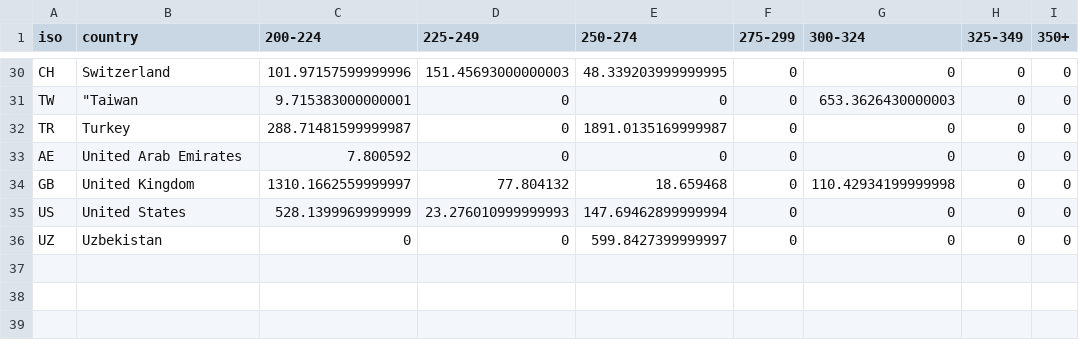
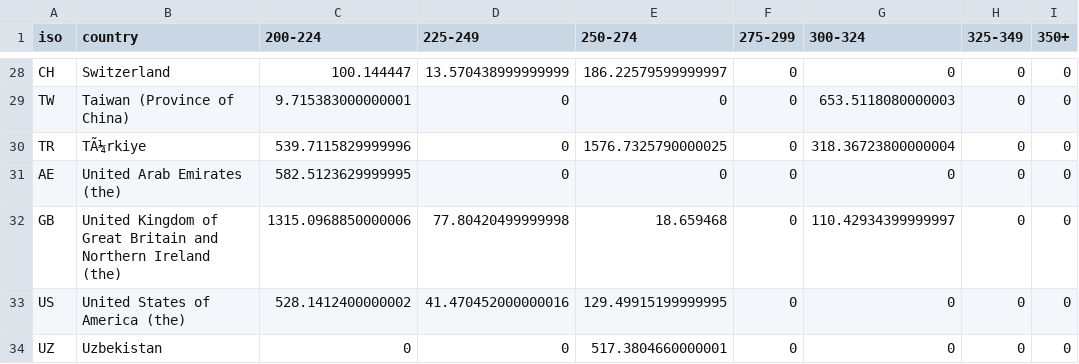
Before and after one commit to achille-correge/HSR-get-stats-openstreetmap, a CSV file: rails_highspeed_all_countries.csv, drawn as a sheet; only a part is shown, gaps mark what is left out; addresses are those after the commit; the diff covers the shown part only; the diff names each change by its address in the sheet, - before the commit and + after, or states it on an @@ line.

```diff
--- a/rails_highspeed_all_countries.csv
+++ b/rails_highspeed_all_countries.csv
-C28 (200-224): 101.97157599999996
+C28 (200-224): 100.144447
-D28 (225-249): 151.45693000000003
+D28 (225-249): 13.570438999999999
-E28 (250-274): 48.339203999999995
+E28 (250-274): 186.22579599999997
-B29 (country): "Taiwan
+B29 (country): Taiwan (Province of China)
-G29 (300-324): 653.3626430000003
+G29 (300-324): 653.5118080000003
-B30 (country): Turkey
+B30 (country): TÃ¼rkiye
-C30 (200-224): 288.71481599999987
+C30 (200-224): 539.7115829999996
-E30 (250-274): 1891.0135169999987
+E30 (250-274): 1576.7325790000025
-G30 (300-324): 0
+G30 (300-324): 318.36723800000004
-B31 (country): United Arab Emirates
+B31 (country): United Arab Emirates (the)
-C31 (200-224): 7.800592
+C31 (200-224): 582.5123629999995
-B32 (country): United Kingdom
+B32 (country): United Kingdom of Great Britain and Northern Ireland (the)
-C32 (200-224): 1310.1662559999997
+C32 (200-224): 1315.0968850000006
-D32 (225-249): 77.804132
+D32 (225-249): 77.80420499999998
-G32 (300-324): 110.42934199999998
+G32 (300-324): 110.42934399999997
-B33 (country): United States
+B33 (country): United States of America (the)
-C33 (200-224): 528.1399969999999
+C33 (200-224): 528.1412400000002
-D33 (225-249): 23.276010999999993
+D33 (225-249): 41.470452000000016
-E33 (250-274): 147.69462899999994
+E33 (250-274): 129.49915199999995
-E34 (250-274): 599.8427399999997
+E34 (250-274): 517.3804660000001
```
Also changed, not shown: 2 removed rows and 61 edited cells elsewhere in this file, 7 other files.
